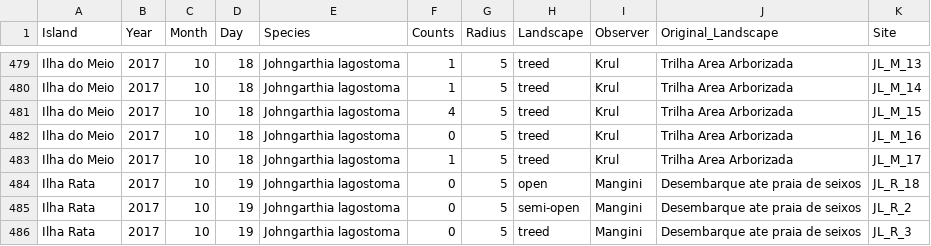
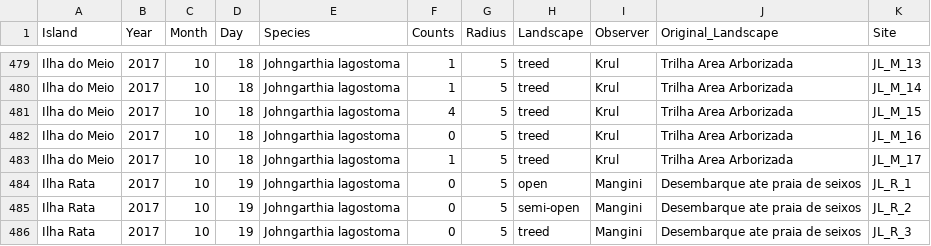
Before and after one commit to tati-micheletti/analysisIlhaDoMeio, a CSV file: data/dataCOUNTS.csv, drawn as a sheet; only a part is shown, gaps mark what is left out.

Commit message:
Another typo in data

```diff
--- a/data/dataCOUNTS.csv
+++ b/data/dataCOUNTS.csv
@@ -483,3 +483,3 @@ Ilha do Meio,2017,10,18,Johngarthia lagostoma,0,5,treed,Krul,Trilha Area Arboriz
 Ilha do Meio,2017,10,18,Johngarthia lagostoma,1,5,treed,Krul,Trilha Area Arborizada,JL_M_17
-Ilha Rata,2017,10,19,Johngarthia lagostoma,0,5,open,Mangini,Desembarque ate praia de seixos,JL_R_18
+Ilha Rata,2017,10,19,Johngarthia lagostoma,0,5,open,Mangini,Desembarque ate praia de seixos,JL_R_1
 Ilha Rata,2017,10,19,Johngarthia lagostoma,0,5,semi-open,Mangini,Desembarque ate praia de seixos,JL_R_2
```
